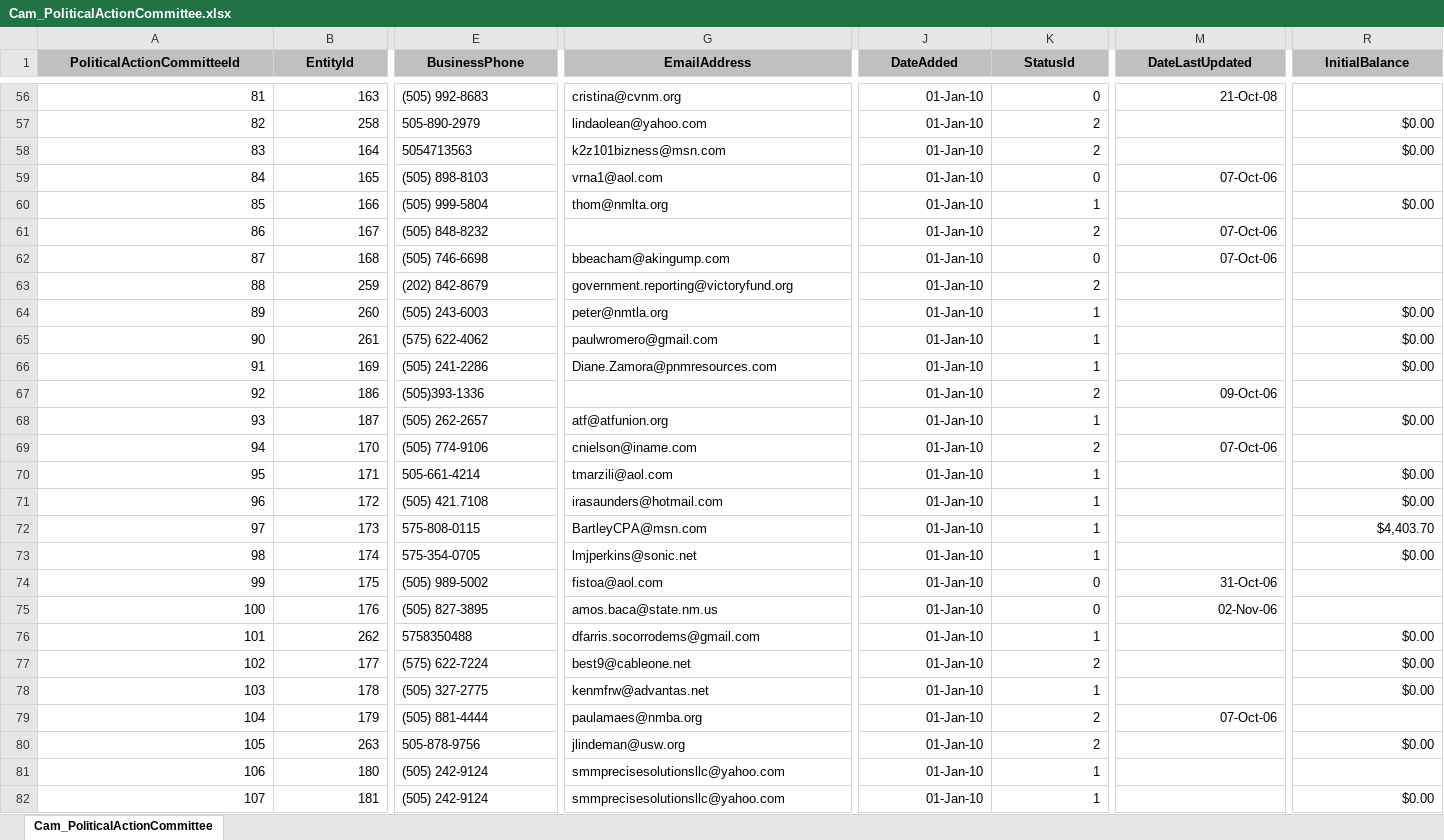
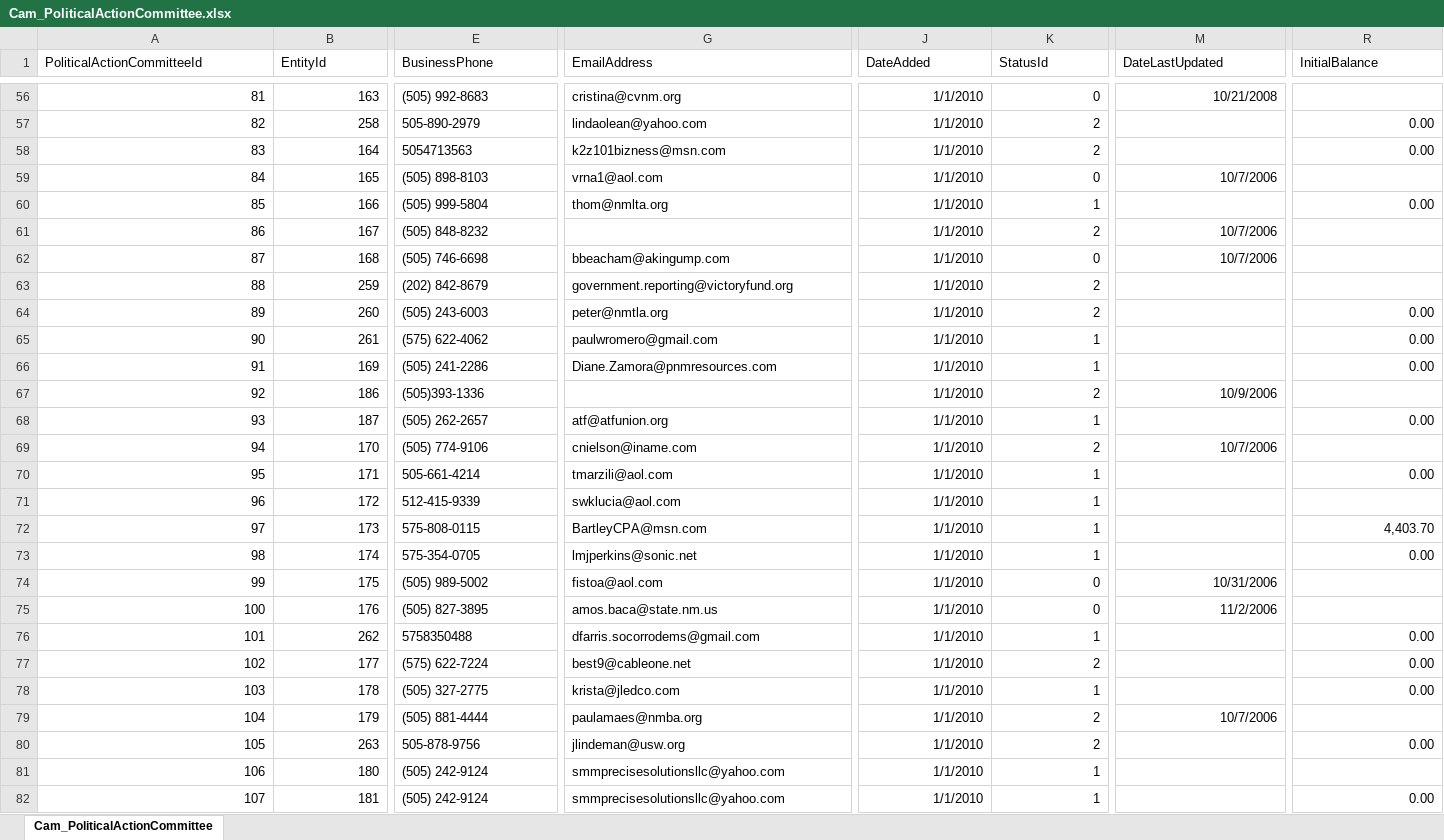
Before and after one commit to datamade/openness-project-nmid, an Excel workbook: data/Cam_PoliticalActionCommittee.xlsx, sheet Cam_PoliticalActionCommittee, drawn as a sheet; only a part is shown, gaps mark what is left out; values as stored, in another font and other column widths than the file's, no borders; the diff covers the shown part only; the diff names each change by its address in the sheet, - before the commit and + after, or states it on an @@ line.

```diff
--- a/data/Cam_PoliticalActionCommittee.xlsx (sheet Cam_PoliticalActionCommittee)
+++ b/data/Cam_PoliticalActionCommittee.xlsx (sheet Cam_PoliticalActionCommittee)
@@ A1:R1 fill: #C0C0C0 → none, bold: on → off, alignment: center → left @@
-J56:J82 (DateAdded): 01-Jan-10
+J56:J82 (DateAdded): 1/1/2010
-M56 (DateLastUpdated): 21-Oct-08
+M56 (DateLastUpdated): 10/21/2008
-R57:R58 (InitialBalance): $0.00
+R57:R58 (InitialBalance): 0.00
-M59 (DateLastUpdated): 07-Oct-06
+M59 (DateLastUpdated): 10/7/2006
-R60 (InitialBalance): $0.00
+R60 (InitialBalance): 0.00
-M61:M62 (DateLastUpdated): 07-Oct-06
+M61:M62 (DateLastUpdated): 10/7/2006
-K64 (StatusId): 1
+K64 (StatusId): 2
-R64:R66 (InitialBalance): $0.00
+R64:R66 (InitialBalance): 0.00
-M67 (DateLastUpdated): 09-Oct-06
+M67 (DateLastUpdated): 10/9/2006
-R68 (InitialBalance): $0.00
+R68 (InitialBalance): 0.00
-M69 (DateLastUpdated): 07-Oct-06
+M69 (DateLastUpdated): 10/7/2006
-R70 (InitialBalance): $0.00
+R70 (InitialBalance): 0.00
-E71 (BusinessPhone): (505) 421.7108
+E71 (BusinessPhone): 512-415-9339
-G71 (EmailAddress): irasaunders@hotmail.com
+G71 (EmailAddress): swklucia@aol.com
-R71 (InitialBalance): $0.00
+R71 (InitialBalance): (empty)
-R72 (InitialBalance): $4,403.70
+R72 (InitialBalance): 4,403.70
-R73 (InitialBalance): $0.00
+R73 (InitialBalance): 0.00
-M74 (DateLastUpdated): 31-Oct-06
+M74 (DateLastUpdated): 10/31/2006
-M75 (DateLastUpdated): 02-Nov-06
+M75 (DateLastUpdated): 11/2/2006
-R76:R78 (InitialBalance): $0.00
+R76:R78 (InitialBalance): 0.00
-G78 (EmailAddress): kenmfrw@advantas.net
+G78 (EmailAddress): krista@jledco.com
-M79 (DateLastUpdated): 07-Oct-06
+M79 (DateLastUpdated): 10/7/2006
-R80 (InitialBalance): $0.00
+R80 (InitialBalance): 0.00
-R82 (InitialBalance): $0.00
+R82 (InitialBalance): 0.00
```
Also changed, not shown: 28 added rows, 1120 edited cells and cell formats elsewhere in this sheet, data/Cam_Campaign.xlsx, data/Cam_Candidate.xlsx, 3 other files.
